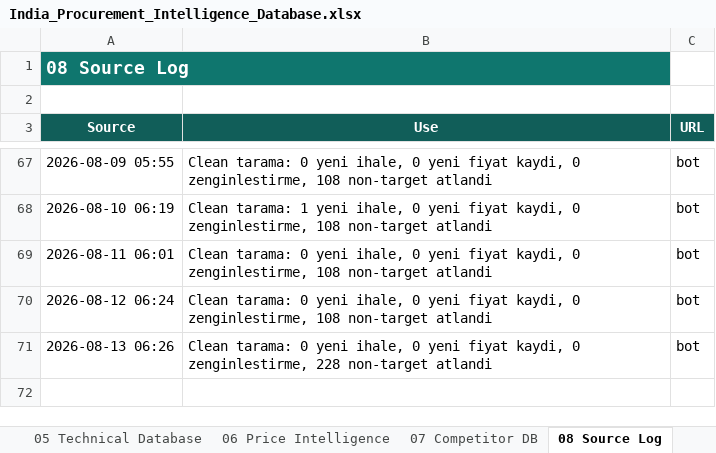
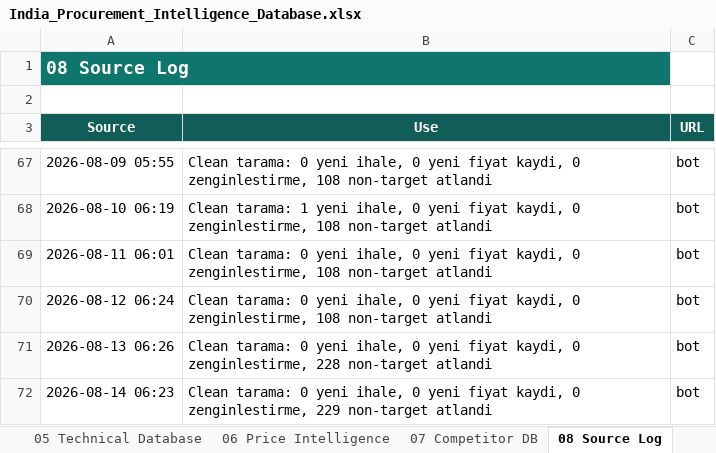
Before and after one commit to kaantellioglu/india-tender-bot, an Excel workbook: data/India_Procurement_Intelligence_Database.xlsx, sheet 08 Source Log, drawn as a sheet; only a part is shown, gaps mark what is left out; values as stored, in another font and other column widths than the file's, no borders; table styles not drawn; the diff names each change by its address in the sheet, - before the commit and + after, or states it on an @@ line.

```diff
--- a/data/India_Procurement_Intelligence_Database.xlsx (sheet 08 Source Log)
+++ b/data/India_Procurement_Intelligence_Database.xlsx (sheet 08 Source Log)
+row 72: 2026-08-14 06:23 | Clean tarama: 0 yeni ihale, 0 yeni fiyat kaydi, 0 zenginlestirme, 229 non-target atlandi | bot
```
Also changed, not shown: 3 other files.
